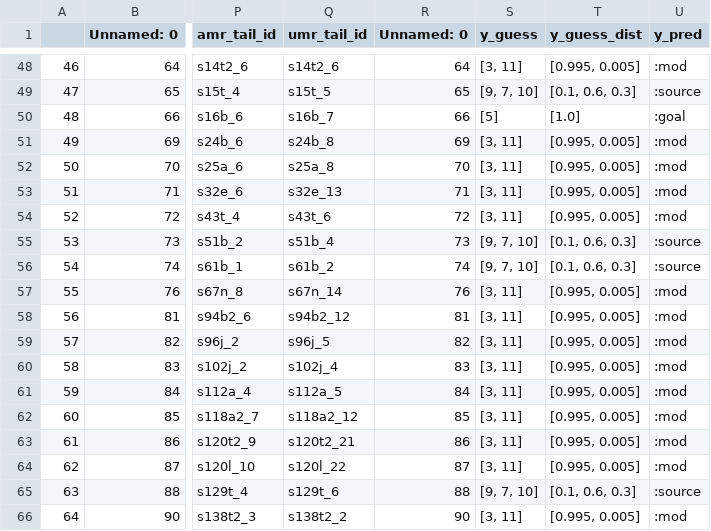
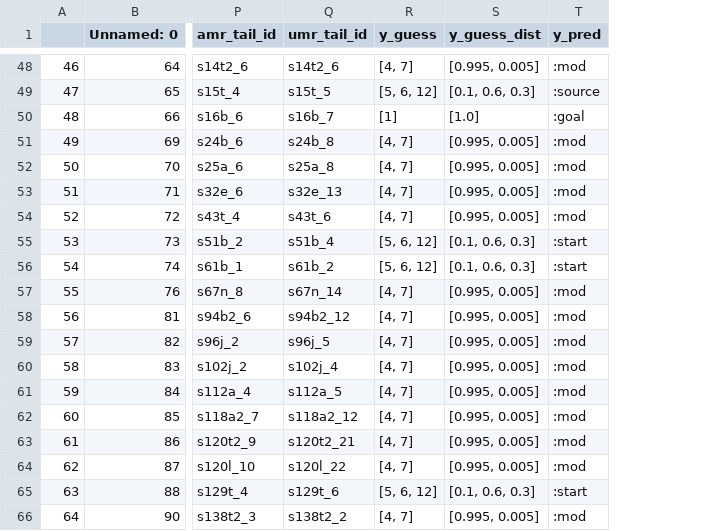
Before and after one commit to clairepost/AMRtoUMR, a CSV file: output/nn_with_rules_test.csv, drawn as a sheet; only a part is shown, gaps mark what is left out; removed rows and columns are numbered as before the commit, all else as after; the diff covers the shown part only; the diff names each change by its address in the sheet, - before the commit and + after, or states it on an @@ line.

Commit message:
added error_analysis and started on PSL

```diff
--- a/output/nn_with_rules_test.csv
+++ b/output/nn_with_rules_test.csv
-column R (Unnamed: 0), rows 48-66: 64 | 65 | 66 | 69 | 70 | 71 | 72 | 73 | 74 | 76 | 81 | 82 | 83 | 84 | 85 | 86 | 87 | 88 | 90
-R48 (y_guess): [3, 11]
+R48 (y_guess): [4, 7]
-R49 (y_guess): [9, 7, 10]
+R49 (y_guess): [5, 6, 12]
-R50 (y_guess): [5]
+R50 (y_guess): [1]
-R51:R54 (y_guess): [3, 11]
+R51:R54 (y_guess): [4, 7]
-R55:R56 (y_guess): [9, 7, 10]
+R55:R56 (y_guess): [5, 6, 12]
-T55:T56 (y_pred): :source
+T55:T56 (y_pred): :start
-R57:R64 (y_guess): [3, 11]
+R57:R64 (y_guess): [4, 7]
-R65 (y_guess): [9, 7, 10]
+R65 (y_guess): [5, 6, 12]
-T65 (y_pred): :source
+T65 (y_pred): :start
-R66 (y_guess): [3, 11]
+R66 (y_guess): [4, 7]
```
Also changed, not shown: 71 edited cells elsewhere in this file, input_data/rules_test.csv, input_data/rules_train.csv, 43 other files.
